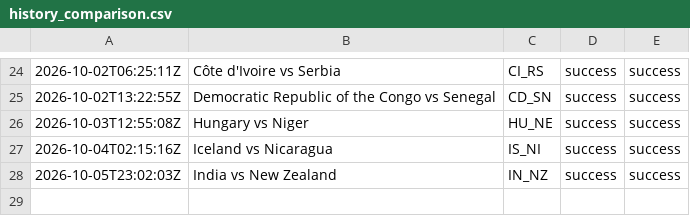
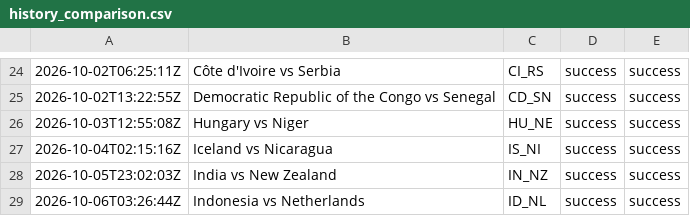
Before and after one commit to oceanfarm1992-design/Countries-Video-Flows, a CSV file: logs/history_comparison.csv, drawn as a sheet; only a part is shown, gaps mark what is left out; the diff names each change by its address in the sheet, - before the commit and + after, or states it on an @@ line.

```diff
--- a/logs/history_comparison.csv
+++ b/logs/history_comparison.csv
+row 29: 2026-10-06T03:26:44Z | Indonesia vs Netherlands | ID_NL | success | success
```
Also changed, not shown: 1 other file.
